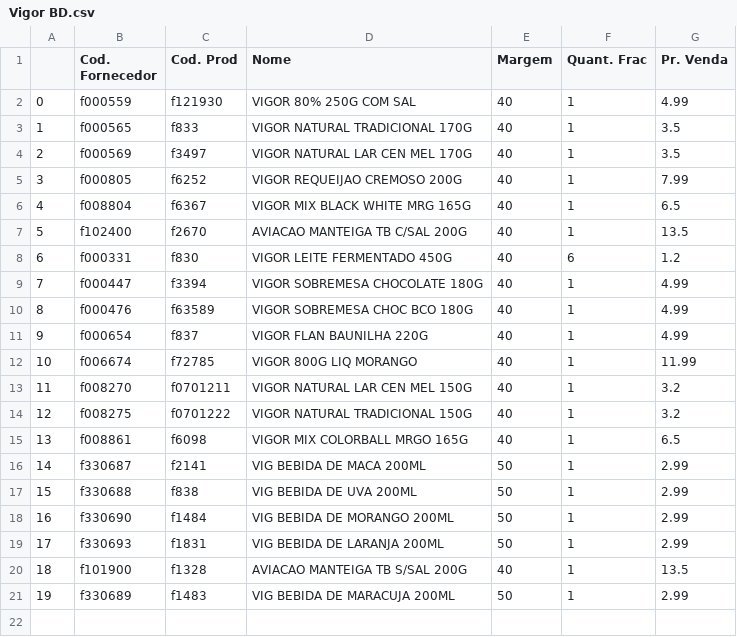
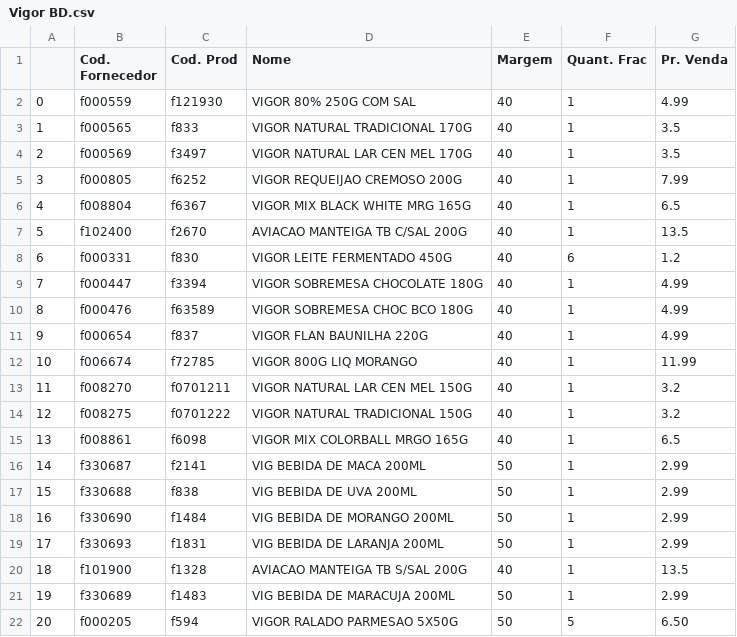
Before and after one commit to I3run01/PY-Auto-Preco-V2, a CSV file: Vigor BD.csv, drawn as a sheet.

```diff
--- a/Vigor BD.csv
+++ b/Vigor BD.csv
@@ -21 +21,2 @@
 19,f330689,f1483,VIG BEBIDA DE MARACUJA 200ML,50,1,2.99
+20,f000205,f594,VIGOR RALADO PARMESAO 5X50G,50,5,6.50
```
Also changed, not shown: 2 other files.
